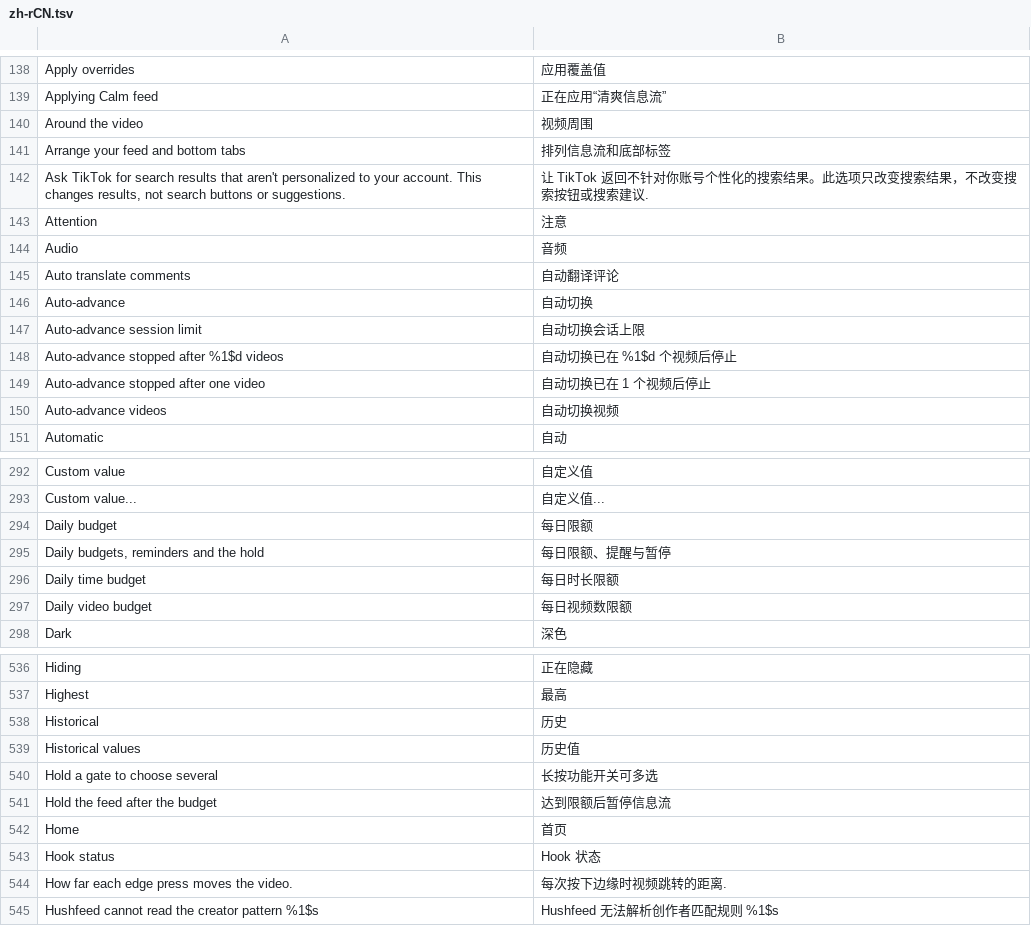
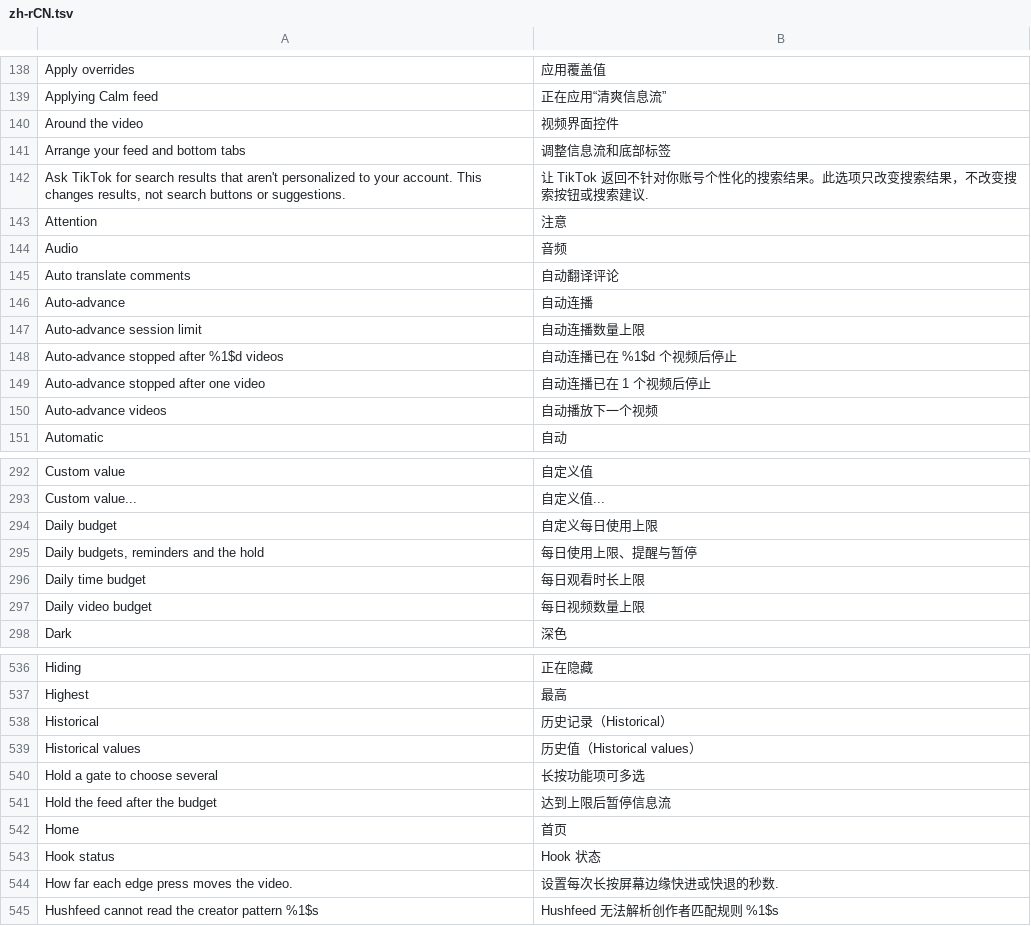
Before and after one commit to Dojz/hushfeed, a TSV file: extensions/tiktok/src/main/l10n/zh-rCN.tsv, drawn as a sheet; only a part is shown, gaps mark what is left out; the diff covers the shown part only.

```diff
--- a/extensions/tiktok/src/main/l10n/zh-rCN.tsv
+++ b/extensions/tiktok/src/main/l10n/zh-rCN.tsv
@@ -139,4 +139,4 @@ Apply overrides	应用覆盖值
 Applying Calm feed	正在应用“清爽信息流”
-Around the video	视频周围
-Arrange your feed and bottom tabs	排列信息流和底部标签
+Around the video	视频界面控件
+Arrange your feed and bottom tabs	调整信息流和底部标签
 Ask TikTok for search results that aren't personalized to your account. This changes results, not search buttons or suggestions.	让 TikTok 返回不针对你账号个性化的搜索结果。此选项只改变搜索结果，不改变搜索按钮或搜索建议.
@@ -145,7 +145,7 @@ Audio	音频
 Auto translate comments	自动翻译评论
-Auto-advance	自动切换
-Auto-advance session limit	自动切换会话上限
-Auto-advance stopped after %1$d videos	自动切换已在 %1$d 个视频后停止
-Auto-advance stopped after one video	自动切换已在 1 个视频后停止
-Auto-advance videos	自动切换视频
+Auto-advance	自动连播
+Auto-advance session limit	自动连播数量上限
+Auto-advance stopped after %1$d videos	自动连播已在 %1$d 个视频后停止
+Auto-advance stopped after one video	自动连播已在 1 个视频后停止
+Auto-advance videos	自动播放下一个视频
 Automatic	自动
@@ -293,6 +293,6 @@ Custom value	自定义值
 Custom value...	自定义值...
-Daily budget	每日限额
-Daily budgets, reminders and the hold	每日限额、提醒与暂停
-Daily time budget	每日时长限额
-Daily video budget	每日视频数限额
+Daily budget	自定义每日使用上限
+Daily budgets, reminders and the hold	每日使用上限、提醒与暂停
+Daily time budget	每日观看时长上限
+Daily video budget	每日视频数量上限
 Dark	深色
@@ -537,9 +537,9 @@ Hiding	正在隐藏
 Highest	最高
-Historical	历史
-Historical values	历史值
-Hold a gate to choose several	长按功能开关可多选
-Hold the feed after the budget	达到限额后暂停信息流
+Historical	历史记录（Historical）
+Historical values	历史值（Historical values）
+Hold a gate to choose several	长按功能项可多选
+Hold the feed after the budget	达到上限后暂停信息流
 Home	首页
 Hook status	Hook 状态
-How far each edge press moves the video.	每次按下边缘时视频跳转的距离.
+How far each edge press moves the video.	设置每次长按屏幕边缘快进或快退的秒数.
 Hushfeed cannot read the creator pattern %1$s	Hushfeed 无法解析创作者匹配规则 %1$s
```
Also changed, not shown: 118 edited cells elsewhere in this file.
